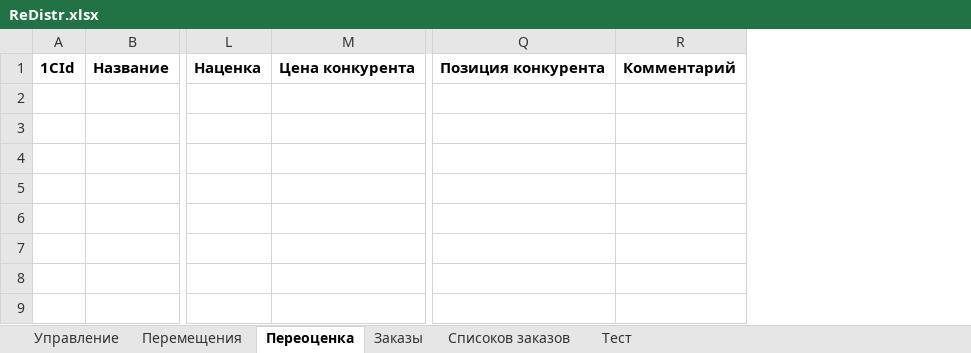
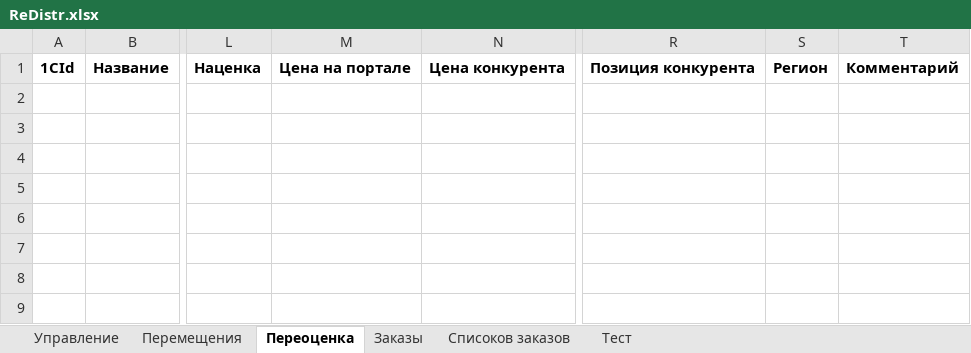
Before and after one commit to xiss/ReDistr, an Excel workbook: ReDistr/ReDistr.xlsx, sheet Переоценка, drawn as a sheet; only a part is shown, gaps mark what is left out; values as stored, in another font and other column widths than the file's, no borders; the diff names each change by its address in the sheet, - before the commit and + after, or states it on an @@ line.

```diff
--- a/ReDistr/ReDistr.xlsx (sheet Переоценка)
+++ b/ReDistr/ReDistr.xlsx (sheet Переоценка)
+column M, row 1: Цена на портале
+column S, row 1: Регион
```
Also changed, not shown: 6 other files.
